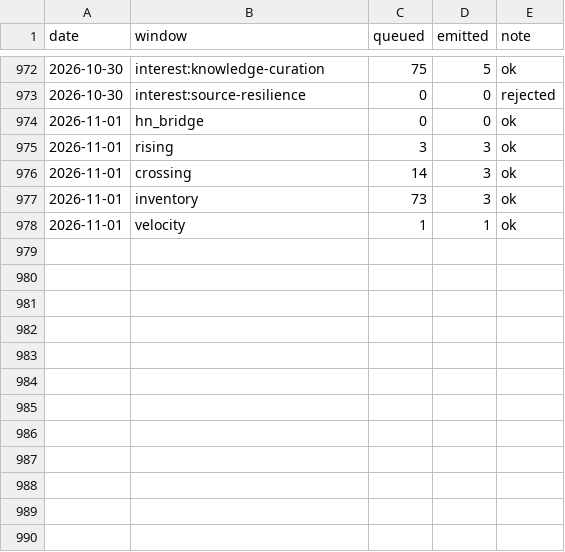
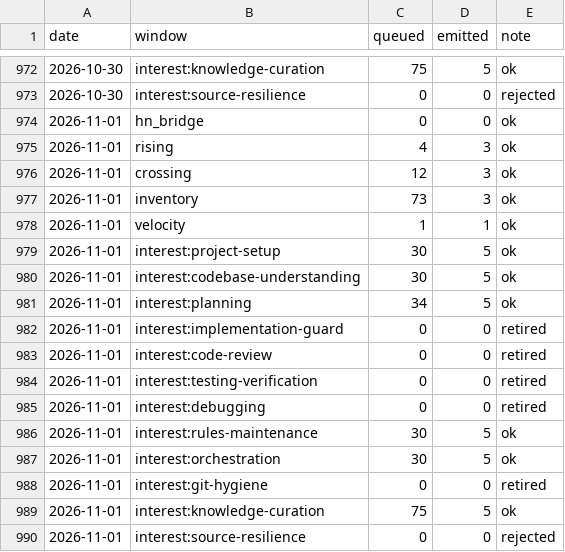
Before and after one commit to mandy82477/claude-news, a CSV file: data/discovery_queue_history.csv, drawn as a sheet; only a part is shown, gaps mark what is left out.

```diff
--- a/data/discovery_queue_history.csv
+++ b/data/discovery_queue_history.csv
@@ -974,5 +974,17 @@ date,window,queued,emitted,note
 2026-11-01,hn_bridge,0,0,ok
-2026-11-01,rising,3,3,ok
-2026-11-01,crossing,14,3,ok
+2026-11-01,rising,4,3,ok
+2026-11-01,crossing,12,3,ok
 2026-11-01,inventory,73,3,ok
 2026-11-01,velocity,1,1,ok
+2026-11-01,interest:project-setup,30,5,ok
+2026-11-01,interest:codebase-understanding,30,5,ok
+2026-11-01,interest:planning,34,5,ok
+2026-11-01,interest:implementation-guard,0,0,retired
+2026-11-01,interest:code-review,0,0,retired
+2026-11-01,interest:testing-verification,0,0,retired
+2026-11-01,interest:debugging,0,0,retired
+2026-11-01,interest:rules-maintenance,30,5,ok
+2026-11-01,interest:orchestration,30,5,ok
+2026-11-01,interest:git-hygiene,0,0,retired
+2026-11-01,interest:knowledge-curation,75,5,ok
+2026-11-01,interest:source-resilience,0,0,rejected
```
Also changed, not shown: 8 other files.
